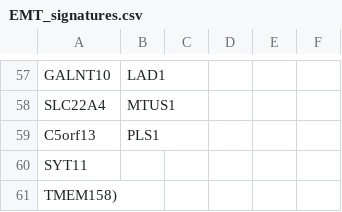
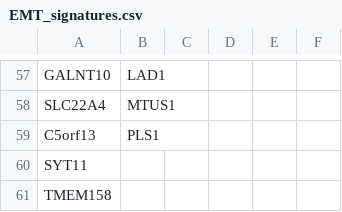
Before and after one commit to umahajanatlmu/useful_commands, a CSV file: EMT_signatures.csv, drawn as a sheet; only a part is shown, gaps mark what is left out.

Commit message:
Update EMT_signatures.csv

```diff
--- a/EMT_signatures.csv
+++ b/EMT_signatures.csv
@@ -60,2 +60,2 @@ C5orf13,PLS1,,,,
 SYT11,,,,,
-TMEM158),,,,,
+TMEM158,,,,,
```
